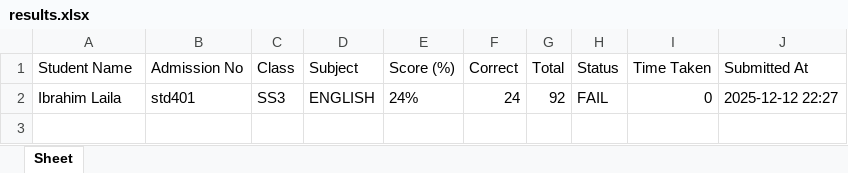
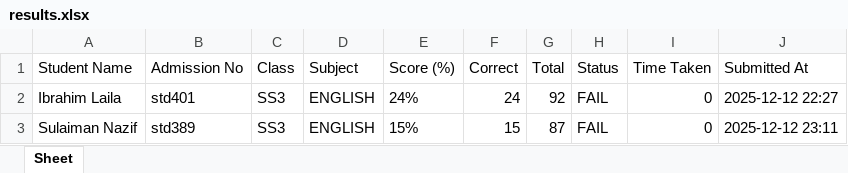
Before and after one commit to acetosyn/Emis-Exam-Portal2025, an Excel workbook: RESULTS/2025/CLASS/SS3/English_language/results.xlsx, sheet Sheet, drawn as a sheet; values as stored, in another font and other column widths than the file's, no borders; the diff names each change by its address in the sheet, - before the commit and + after, or states it on an @@ line.

Commit message:
Updated Uploads Page & added more subjects

```diff
--- a/RESULTS/2025/CLASS/SS3/English_language/results.xlsx (sheet Sheet)
+++ b/RESULTS/2025/CLASS/SS3/English_language/results.xlsx (sheet Sheet)
+row 3: Sulaiman Nazif | std389 | SS3 | ENGLISH | 15% | 15 | 87 | FAIL | 0 | 2025-12-12 23:11
```
Also changed, not shown: 3 other files.
